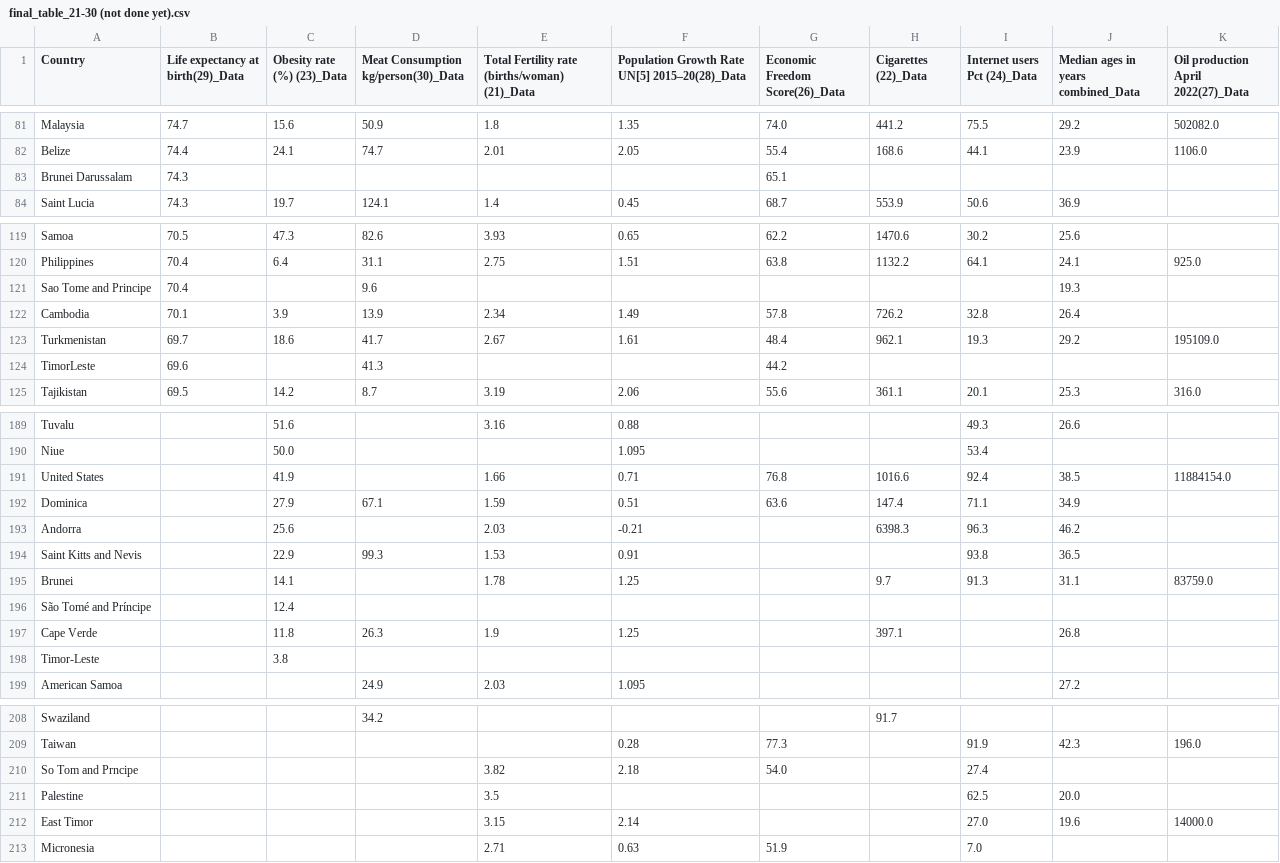
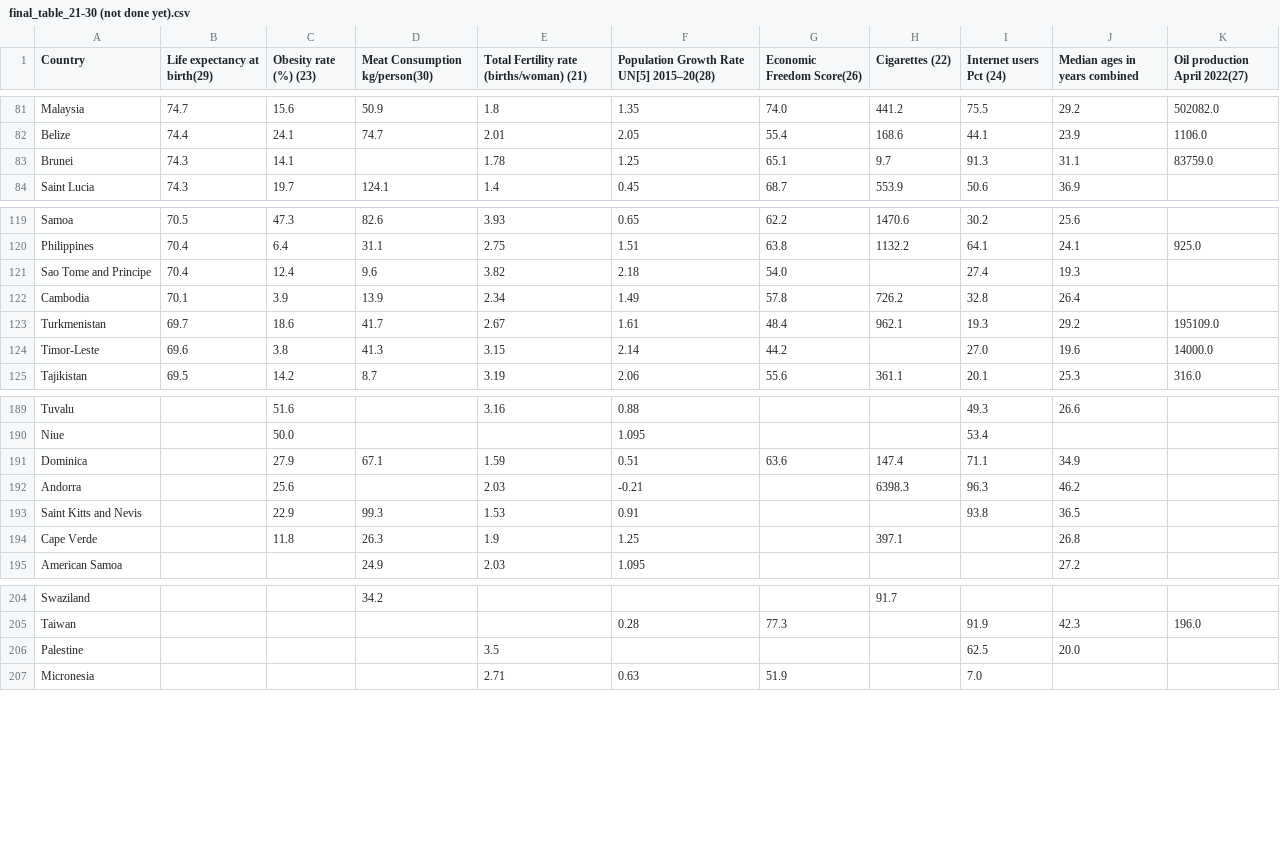
Before and after one commit to mildshield14/ift3700_tp, a CSV file: final_cleaned_binarised_data/final_table_21-30 (not done yet).csv, drawn as a sheet; only a part is shown, gaps mark what is left out; the diff covers the shown part only.

```diff
--- a/final_cleaned_binarised_data/final_table_21-30 (not done yet).csv
+++ b/final_cleaned_binarised_data/final_table_21-30 (not done yet).csv
@@ -1 +1 @@
-Country,Life expectancy at birth(29)_Data,Obesity rate (%) (23)_Data,Meat Consumption kg/person(30)_Data,Total Fertility rate (births/woman) (21)_Data,Population Growth Rate UN[5] 2015–20(28)_Data,Economic Freedom Score(26)_Data,Cigarettes (22)_Data,Internet users Pct (24)_Data,Median ages in years combined_Data,Oil production April 2022(27)_Data
+Country,Life expectancy at birth(29),Obesity rate (%) (23),Meat Consumption kg/person(30),Total Fertility rate (births/woman) (21),Population Growth Rate UN[5] 2015–20(28),Economic Freedom Score(26),Cigarettes (22),Internet users Pct (24),Median ages in years combined,Oil production April 2022(27)
@@ -82,3 +82,3 @@ Malaysia,74.7,15.6,50.9,1.8,1.35,74.0,441.2,75.5,29.2,502082.0
 Belize,74.4,24.1,74.7,2.01,2.05,55.4,168.6,44.1,23.9,1106.0
-Brunei Darussalam,74.3,,,,,65.1,,,,
+Brunei,74.3,14.1,,1.78,1.25,65.1,9.7,91.3,31.1,83759.0
 Saint Lucia,74.3,19.7,124.1,1.4,0.45,68.7,553.9,50.6,36.9,
@@ -120,6 +120,6 @@ Samoa,70.5,47.3,82.6,3.93,0.65,62.2,1470.6,30.2,25.6,
 Philippines,70.4,6.4,31.1,2.75,1.51,63.8,1132.2,64.1,24.1,925.0
-Sao Tome and Principe,70.4,,9.6,,,,,,19.3,
+Sao Tome and Principe,70.4,12.4,9.6,3.82,2.18,54.0,,27.4,19.3,
 Cambodia,70.1,3.9,13.9,2.34,1.49,57.8,726.2,32.8,26.4,
 Turkmenistan,69.7,18.6,41.7,2.67,1.61,48.4,962.1,19.3,29.2,195109.0
-TimorLeste,69.6,,41.3,,,44.2,,,,
+Timor-Leste,69.6,3.8,41.3,3.15,2.14,44.2,,27.0,19.6,14000.0
 Tajikistan,69.5,14.2,8.7,3.19,2.06,55.6,361.1,20.1,25.3,316.0
@@ -190,3 +190,2 @@ Tuvalu,,51.6,,3.16,0.88,,,49.3,26.6,
 Niue,,50.0,,,1.095,,,53.4,,
-United States,,41.9,,1.66,0.71,76.8,1016.6,92.4,38.5,11884154.0
 Dominica,,27.9,67.1,1.59,0.51,63.6,147.4,71.1,34.9,
@@ -194,6 +193,3 @@ Andorra,,25.6,,2.03,-0.21,,6398.3,96.3,46.2,
 Saint Kitts and Nevis,,22.9,99.3,1.53,0.91,,,93.8,36.5,
-Brunei,,14.1,,1.78,1.25,,9.7,91.3,31.1,83759.0
-São Tomé and Príncipe,,12.4,,,,,,,,
 Cape Verde,,11.8,26.3,1.9,1.25,,397.1,,26.8,
-Timor-Leste,,3.8,,,,,,,,
 American Samoa,,,24.9,2.03,1.095,,,,27.2,
@@ -209,5 +205,3 @@ Swaziland,,,34.2,,,,91.7,,,
 Taiwan,,,,,0.28,77.3,,91.9,42.3,196.0
-So Tom and Prncipe,,,,3.82,2.18,54.0,,27.4,,
 Palestine,,,,3.5,,,,62.5,20.0,
-East Timor,,,,3.15,2.14,,,27.0,19.6,14000.0
 Micronesia,,,,2.71,0.63,51.9,,7.0,,
```
Also changed, not shown: 3 removed rows and 13 edited cells elsewhere in this file, csv_duplicated_columns/21.List_of_sovereign_states_and_dependencies_by_total_fertility_rate/21.2 cleaned.csv, csv_duplicated_columns/22.Tobacco_consumption_by_country/22.1 cleaned.csv, 7 other files.
